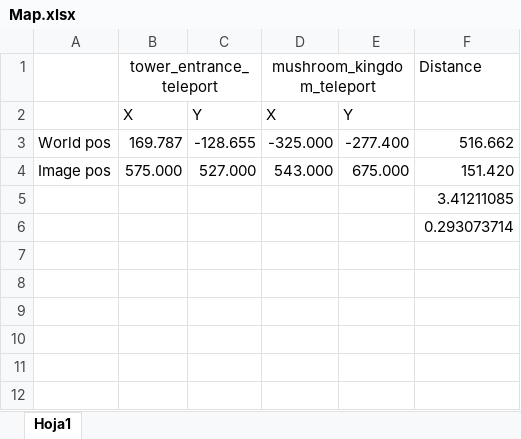
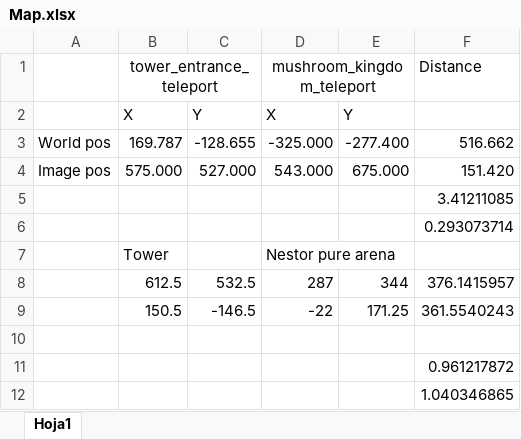
Before and after one commit to VBelles/MomentumEngine-Real, an Excel workbook: Map.xlsx, sheet Hoja1, drawn as a sheet; values as stored, in another font and other column widths than the file's, no borders; the diff names each change by its address in the sheet, - before the commit and + after, or states it on an @@ line.

```diff
--- a/Map.xlsx (sheet Hoja1)
+++ b/Map.xlsx (sheet Hoja1)
+row 7:  | Tower |  | Nestor pure arena
+row 8:  | 612.5 | 532.5 | 287 | 344 | 376.1415957
+row 9:  | 150.5 | -146.5 | -22 | 171.25 | 361.5540243
+row 10: (empty)
+row 11:  |  |  |  |  | 0.961217872
+row 12:  |  |  |  |  | 1.040346865
```
Also changed, not shown: 2 other files.
